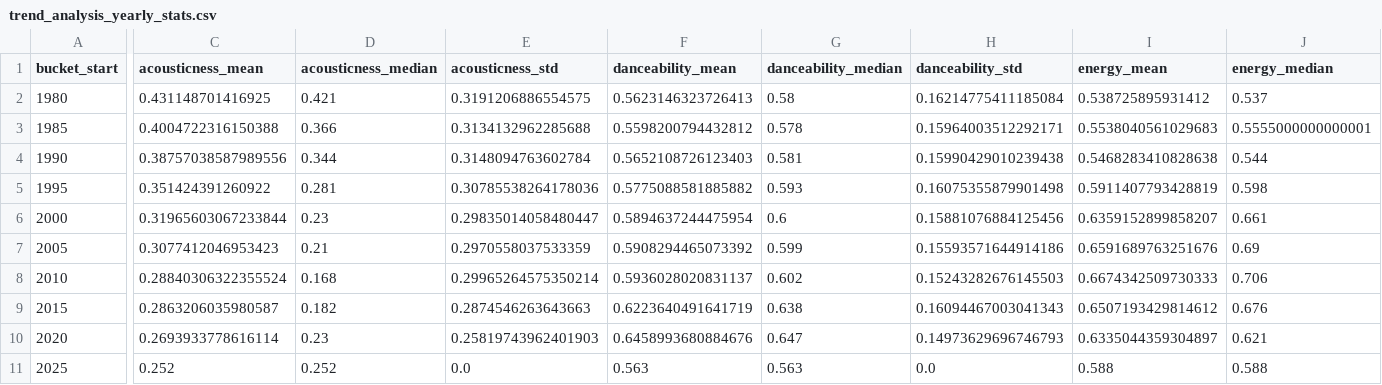
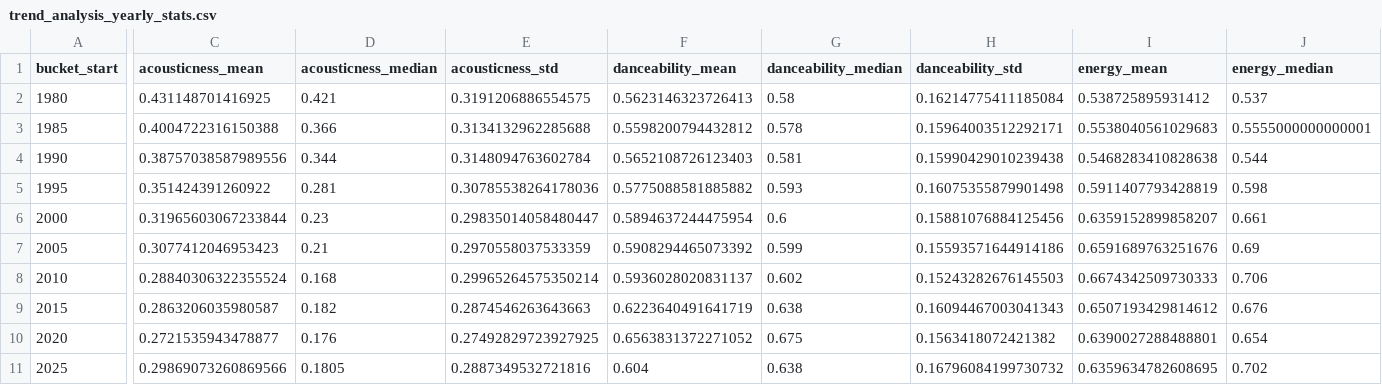
Before and after one commit to KledionBerisha/SpotifyModel, a CSV file: reports/trends/trend_analysis_yearly_stats.csv, drawn as a sheet; only a part is shown, gaps mark what is left out; the diff covers the shown part only; the diff names each change by its address in the sheet, - before the commit and + after, or states it on an @@ line.

```diff
--- a/reports/trends/trend_analysis_yearly_stats.csv
+++ b/reports/trends/trend_analysis_yearly_stats.csv
-C10 (acousticness_mean): 0.2693933778616114
+C10 (acousticness_mean): 0.2721535943478877
-D10 (acousticness_median): 0.23
+D10 (acousticness_median): 0.176
-E10 (acousticness_std): 0.25819743962401903
+E10 (acousticness_std): 0.27492829723927925
-F10 (danceability_mean): 0.6458993680884676
+F10 (danceability_mean): 0.6563831372271052
-G10 (danceability_median): 0.647
+G10 (danceability_median): 0.675
-H10 (danceability_std): 0.14973629696746793
+H10 (danceability_std): 0.1563418072421382
-I10 (energy_mean): 0.6335044359304897
+I10 (energy_mean): 0.6390027288488801
-J10 (energy_median): 0.621
+J10 (energy_median): 0.654
-C11 (acousticness_mean): 0.252
+C11 (acousticness_mean): 0.29869073260869566
-D11 (acousticness_median): 0.252
+D11 (acousticness_median): 0.1805
-E11 (acousticness_std): 0.0
+E11 (acousticness_std): 0.2887349532721816
-F11 (danceability_mean): 0.563
+F11 (danceability_mean): 0.604
-G11 (danceability_median): 0.563
+G11 (danceability_median): 0.638
-H11 (danceability_std): 0.0
+H11 (danceability_std): 0.16796084199730732
-I11 (energy_mean): 0.588
+I11 (energy_mean): 0.6359634782608695
-J11 (energy_median): 0.588
+J11 (energy_median): 0.702
```
Also changed, not shown: 40 edited cells elsewhere in this file, reports/clustering/cluster_decade_distribution.csv, reports/clustering/cluster_summary.csv, 42 other files.
